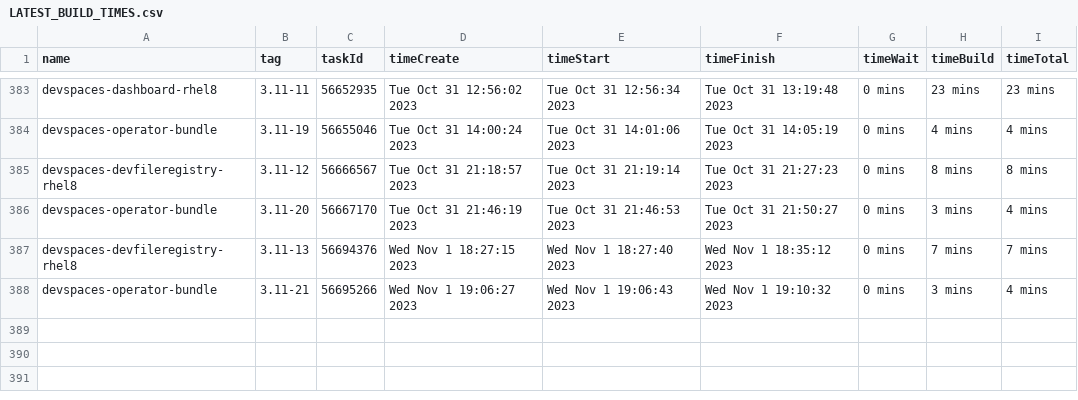
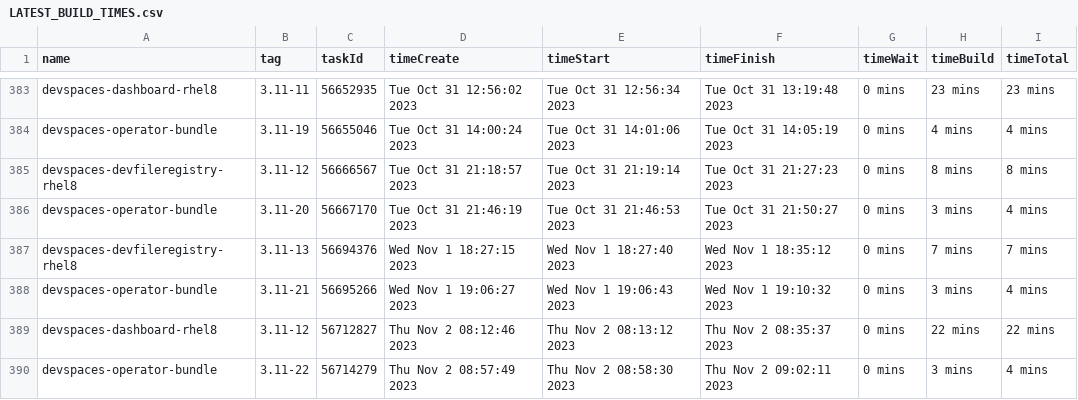
Before and after one commit to redhat-developer/devspaces, a CSV file: dependencies/LATEST_BUILD_TIMES.csv, drawn as a sheet; only a part is shown, gaps mark what is left out; the diff names each change by its address in the sheet, - before the commit and + after, or states it on an @@ line.

Commit message:
chore: Update dependencies/LATEST_IMAGES, COMMITS, DIGESTS, INDEXES, BUILD_TIMES
Signed-off-by: devstudio-release <nickboldt+devstudio-release@gmail.com>

```diff
--- a/dependencies/LATEST_BUILD_TIMES.csv
+++ b/dependencies/LATEST_BUILD_TIMES.csv
+row 389: devspaces-dashboard-rhel8 | 3.11-12 | 56712827 | Thu Nov 2 08:12:46 2023 | Thu Nov 2 08:13:12 2023 | Thu Nov 2 08:35:37 2023 | 0 mins | 22 mins | 22 mins
+row 390: devspaces-operator-bundle | 3.11-22 | 56714279 | Thu Nov 2 08:57:49 2023 | Thu Nov 2 08:58:30 2023 | Thu Nov 2 09:02:11 2023 | 0 mins | 3 mins | 4 mins
```
Also changed, not shown: 6 other files.
